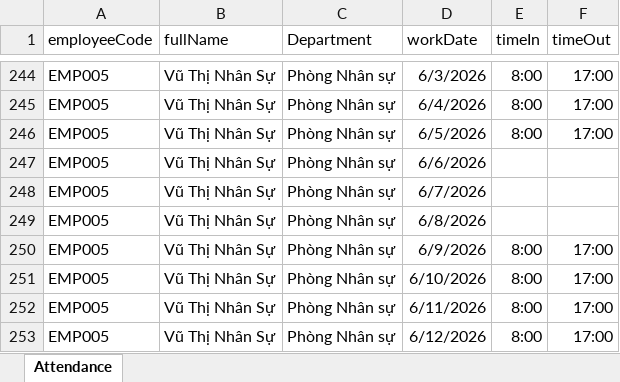
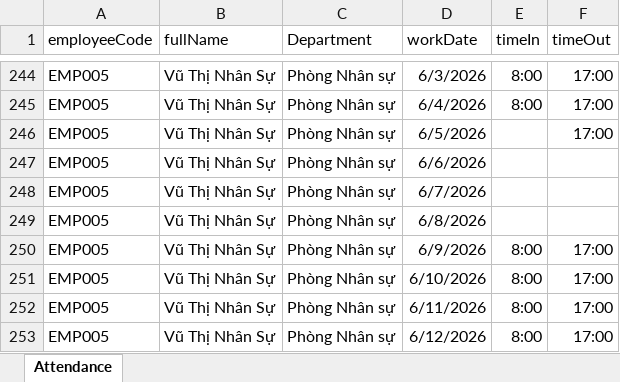
Before and after one commit to nguyenlebinhan/SWP_GROUP2, an Excel workbook: attendance_demo_FI_2026_06_full.xlsx, sheet Attendance, drawn as a sheet; only a part is shown, gaps mark what is left out; values as stored, in another font and other column widths than the file's, no borders; the diff names each change by its address in the sheet, - before the commit and + after, or states it on an @@ line.

Commit message:
Add modify attendance

```diff
--- a/attendance_demo_FI_2026_06_full.xlsx (sheet Attendance)
+++ b/attendance_demo_FI_2026_06_full.xlsx (sheet Attendance)
-E246 (timeIn): 8:00
+E246 (timeIn): (empty)
```
Also changed, not shown: 4 other files.
